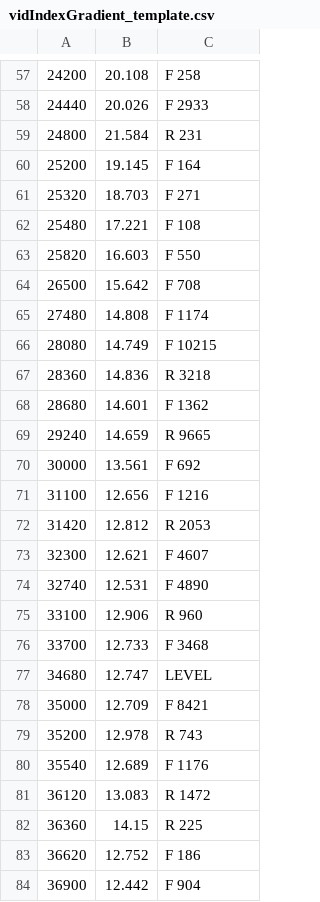
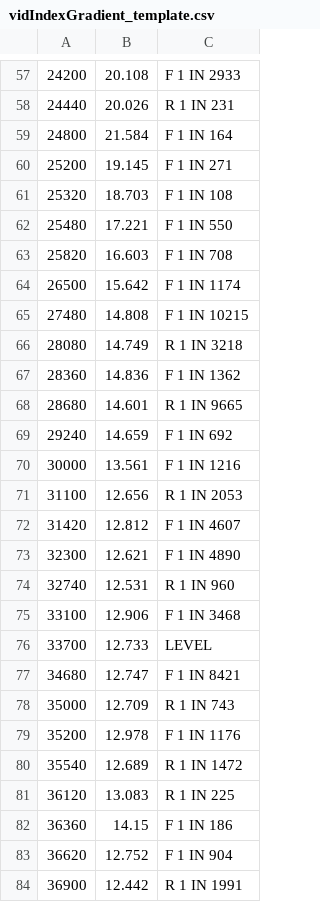
Before and after one commit to JOKAPER-21/LogicDWG, a CSV file: src/lisp/vid/tools/vidIndexGradient_template.csv, drawn as a sheet; only a part is shown, gaps mark what is left out; the diff covers the shown part only.

```diff
--- a/src/lisp/vid/tools/vidIndexGradient_template.csv
+++ b/src/lisp/vid/tools/vidIndexGradient_template.csv
@@ -57,28 +57,28 @@
-24200,20.108,F 258
-24440,20.026,F 2933
-24800,21.584,R 231
-25200,19.145,F 164
-25320,18.703,F  271
-25480,17.221,F 108
-25820,16.603,F  550
-26500,15.642,F  708
-27480,14.808,F  1174
-28080,14.749,F  10215
-28360,14.836,R  3218
-28680,14.601,F 1362
-29240,14.659,R 9665
-30000,13.561,F 692
-31100,12.656,F 1216
-31420,12.812,R 2053
-32300,12.621,F 4607
-32740,12.531,F 4890
-33100,12.906,R 960
-33700,12.733,F 3468
-34680,12.747,LEVEL
-35000,12.709,F 8421
-35200,12.978,R 743
-35540,12.689,F 1176
-36120,13.083,R 1472
-36360,14.15,R 225
-36620,12.752,F 186
-36900,12.442,F 904
+24200,20.108,F 1 IN 2933
+24440,20.026,R 1 IN 231
+24800,21.584,F 1 IN 164
+25200,19.145,F 1 IN  271
+25320,18.703,F 1 IN 108
+25480,17.221,F 1 IN  550
+25820,16.603,F 1 IN  708
+26500,15.642,F 1 IN  1174
+27480,14.808,F 1 IN  10215
+28080,14.749,R 1 IN 3218
+28360,14.836,F 1 IN 1362
+28680,14.601,R 1 IN 9665
+29240,14.659,F 1 IN 692
+30000,13.561,F 1 IN 1216
+31100,12.656,R 1 IN 2053
+31420,12.812,F 1 IN 4607
+32300,12.621,F 1 IN 4890
+32740,12.531,R 1 IN 960
+33100,12.906,F 1 IN 3468
+33700,12.733,LEVEL
+34680,12.747,F 1 IN 8421
+35000,12.709,R 1 IN 743
+35200,12.978,F 1 IN 1176
+35540,12.689,R 1 IN 1472
+36120,13.083,R 1 IN 225
+36360,14.15,F 1 IN 186
+36620,12.752,F 1 IN 904
+36900,12.442,R 1 IN 1991
```
Also changed, not shown: 1 added row, 1 removed row and 102 edited cells elsewhere in this file, 1 other file.
